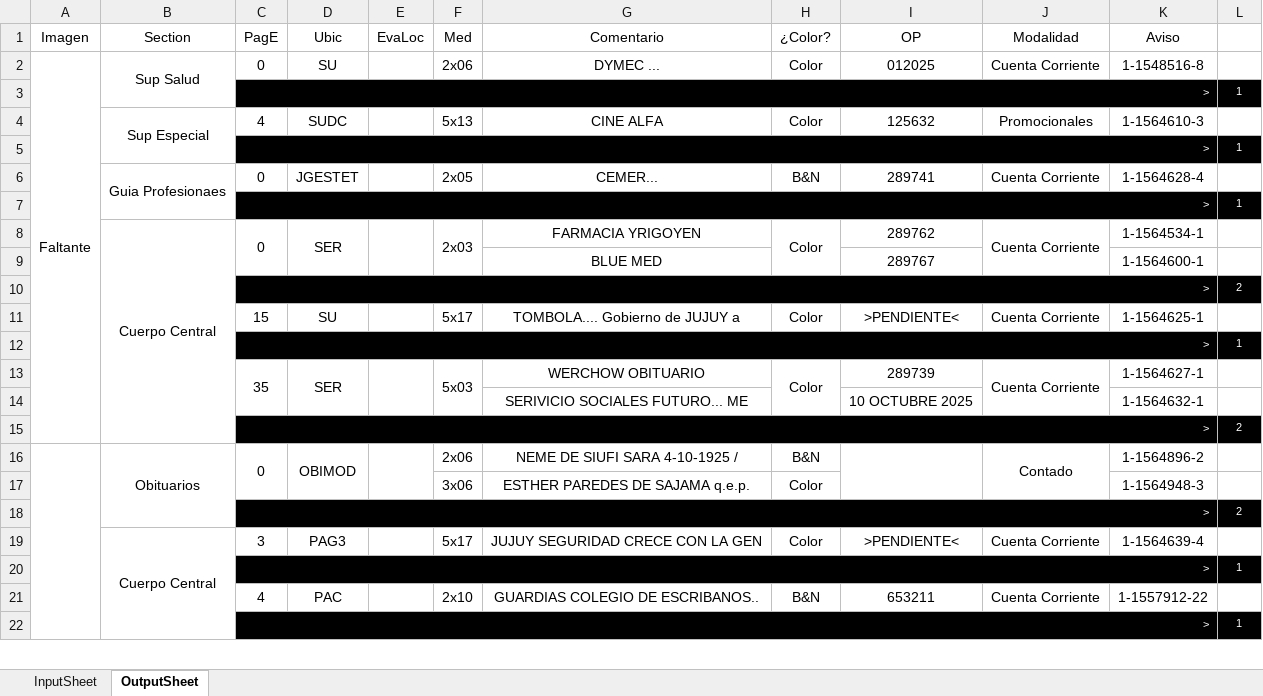
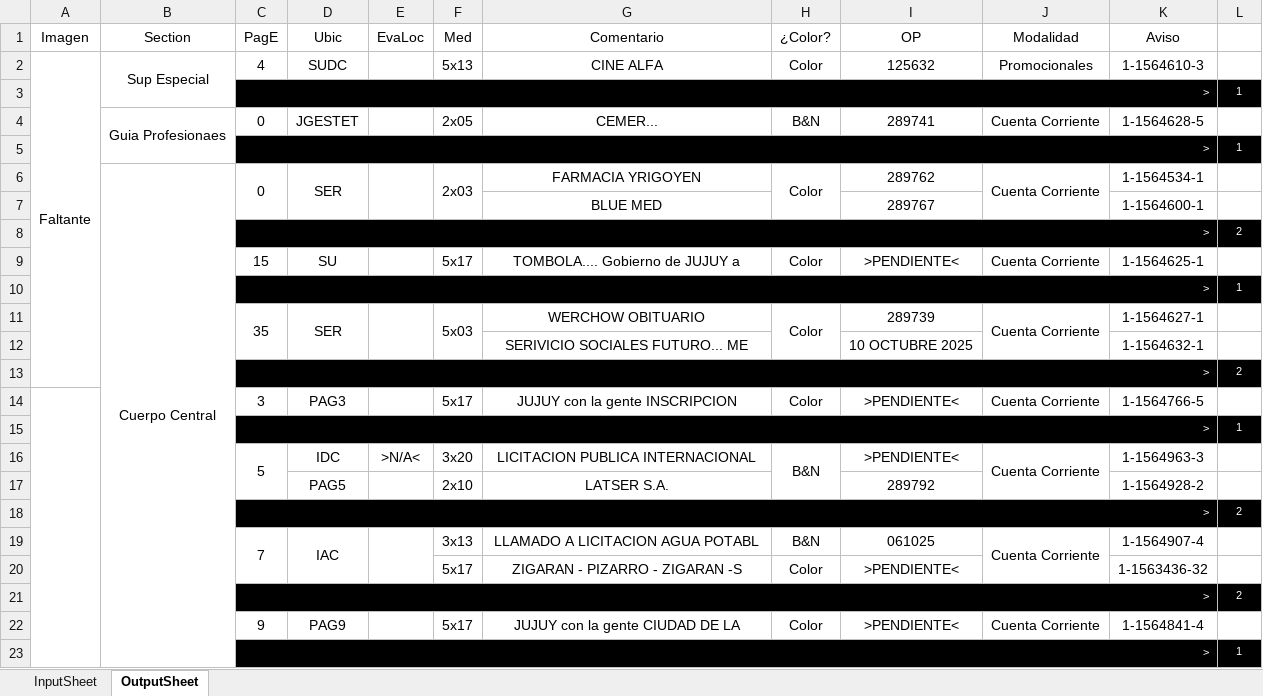
Before and after one commit to zherar7ordoya/xMSO-Excel, an Excel workbook: DataAnalyzer.xlsm, sheet OutputSheet, drawn as a sheet; only a part is shown; values as stored, in another font and other column widths than the file's, no borders; conditional formats not drawn; removed rows and columns are numbered as before the commit, all else as after; the diff covers the shown part only; the diff names each change by its address in the sheet, - before the commit and + after, or states it on an @@ line.

Commit message:
Update DataAnalyzer.xlsm

```diff
--- a/DataAnalyzer.xlsm (sheet OutputSheet)
+++ b/DataAnalyzer.xlsm (sheet OutputSheet)
-B2 (Section): Sup Salud
+B2 (Section): Sup Especial
-C2 (PagE): 0
+C2 (PagE): 4
-D2 (Ubic): SU
+D2 (Ubic): SUDC
-F2 (Med): 2x06
+F2 (Med): 5x13
-G2 (Comentario): DYMEC ...
+G2 (Comentario): CINE ALFA
-I2 (OP): 012025
+I2 (OP): 125632
-J2 (Modalidad): Cuenta Corriente
+J2 (Modalidad): Promocionales
-K2 (Aviso): 1-1548516-8
+K2 (Aviso): 1-1564610-3
-row 4:  | Sup Especial | 4 | SUDC |  | 5x13 | CINE ALFA | Color | 125632 | Promocionales | 1-1564610-3 | 1
-K4 (Aviso): 1-1564628-4
+K4 (Aviso): 1-1564628-5
-B8:B15 merged
+B6:B50 merged
-row 16:  | Obituarios | 0 | OBIMOD |  | 2x06 | NEME DE SIUFI SARA 4-10-1925 / | B&N |  | Contado | 1-1564896-2 | 1
-row 17:  |  |  |  |  | 3x06 | ESTHER PAREDES DE SAJAMA q.e.p. | Color |  |  | 1-1564948-3 | 1
+row 14:  |  | 3 | PAG3 |  | 5x17 | JUJUY con la gente INSCRIPCION | Color | >PENDIENTE< | Cuenta Corriente | 1-1564766-5 | 1
@@ row 5 moved to row 15: > @@
+row 16:  |  | 5 | IDC | >N/A< | 3x20 | LICITACION PUBLICA INTERNACIONAL | B&N | >PENDIENTE< | Cuenta Corriente | 1-1564963-3 | 1
+row 17:  |  |  | PAG5 |  | 2x10 | LATSER S.A. |  | 289792 |  | 1-1564928-2 | 1
+row 19:  |  | 7 | IAC |  | 3x13 | LLAMADO A LICITACION AGUA POTABL | B&N | 061025 | Cuenta Corriente | 1-1564907-4 | 1
+row 20:  |  |  |  |  | 5x17 | ZIGARAN - PIZARRO - ZIGARAN -S | Color | >PENDIENTE< |  | 1-1563436-32 | 1
@@ row 41 moved to row 21: > @@
-B22 (Section): Cuerpo Central
+B22 (Section): (empty)
-B19:B50 merged
-C22 (PagE): 3
+C22 (PagE): 9
-D22 (Ubic): PAG3
+D22 (Ubic): PAG9
-G22 (Comentario): JUJUY SEGURIDAD CRECE CON LA GEN
+G22 (Comentario): JUJUY con la gente CIUDAD DE LA
-K22 (Aviso): 1-1564639-4
+K22 (Aviso): 1-1564841-4
-row 21:  |  | 4 | PAC |  | 2x10 | GUARDIAS COLEGIO DE ESCRIBANOS.. | B&N | 653211 | Cuenta Corriente | 1-1557912-22 | 1
@@ row 22 moved to row 47: > @@
```
Also changed, not shown: 15 added rows, 13 removed rows, 14 edited cells and merged cells elsewhere in this sheet, hidden cells.
